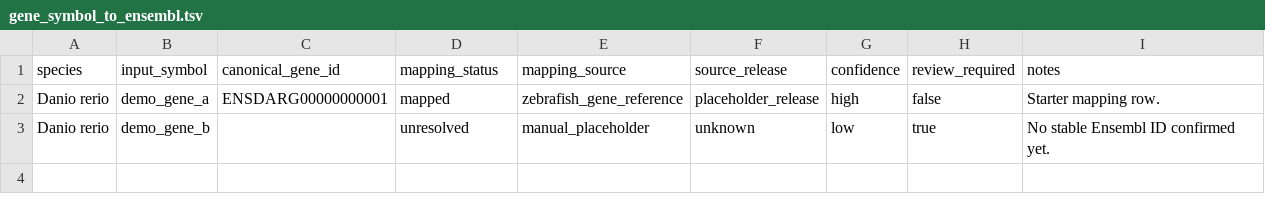
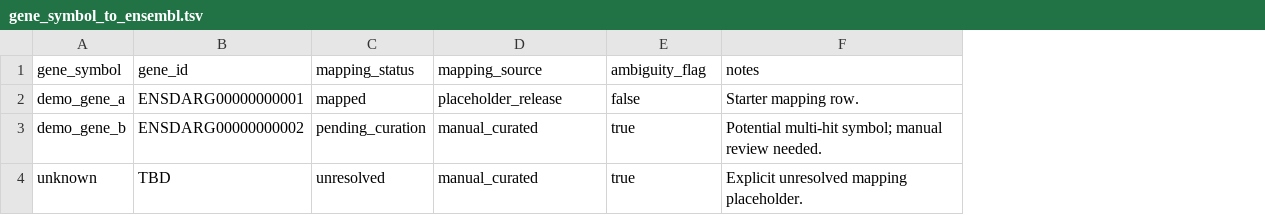
Before and after one commit to dkturingfz/FishLangCell, a TSV file: data/vocab/gene_symbol_to_ensembl.tsv, drawn as a sheet; removed rows and columns are numbered as before the commit, all else as after; the diff names each change by its address in the sheet, - before the commit and + after, or states it on an @@ line.

```diff
--- a/data/vocab/gene_symbol_to_ensembl.tsv
+++ b/data/vocab/gene_symbol_to_ensembl.tsv
-column A (species), rows 2-3: Danio rerio | Danio rerio
-column F (source_release), rows 2-3: placeholder_release | unknown
-column G (confidence), rows 2-3: high | low
-A1: input_symbol
+A1: gene_symbol
-B1: canonical_gene_id
+B1: gene_id
-E1: review_required
+E1: ambiguity_flag
-D2 (mapping_source): zebrafish_gene_reference
+D2 (mapping_source): placeholder_release
-B3 (gene_id): (empty)
+B3 (gene_id): ENSDARG00000000002
-C3 (mapping_status): unresolved
+C3 (mapping_status): pending_curation
-D3 (mapping_source): manual_placeholder
+D3 (mapping_source): manual_curated
-F3 (notes): No stable Ensembl ID confirmed yet.
+F3 (notes): Potential multi-hit symbol; manual review needed.
+row 4: unknown | TBD | unresolved | manual_curated | true | Explicit unresolved mapping placeholder.
```
Also changed, not shown: data/vocab/fish_gene_vocab_v0.1.tsv, data/vocab/orthogroup_reference.tsv, 17 other files.
